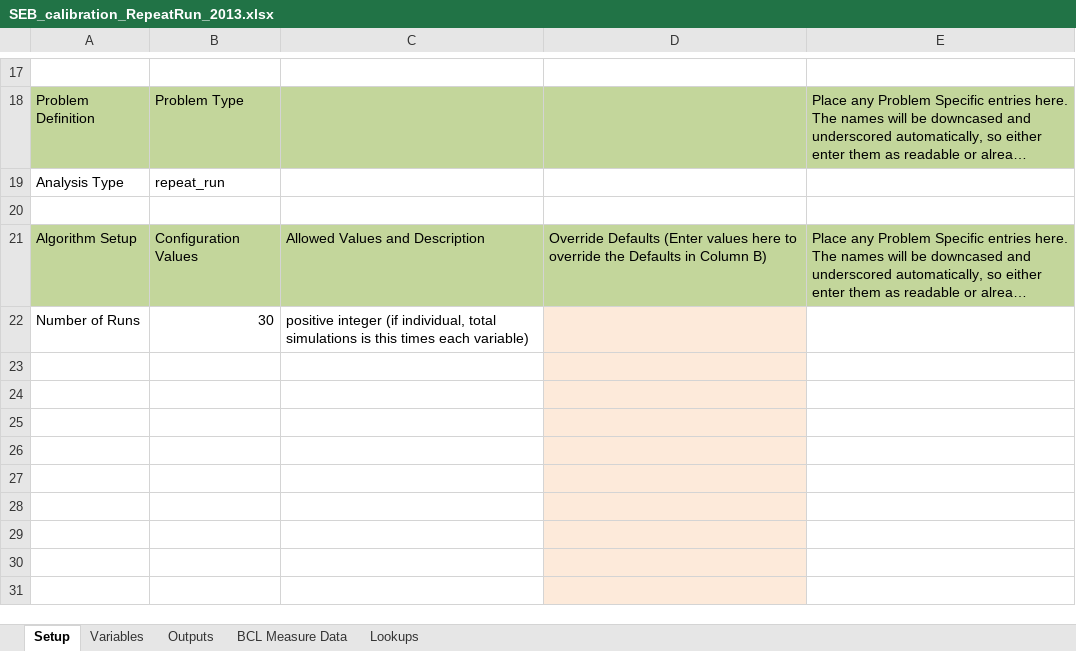
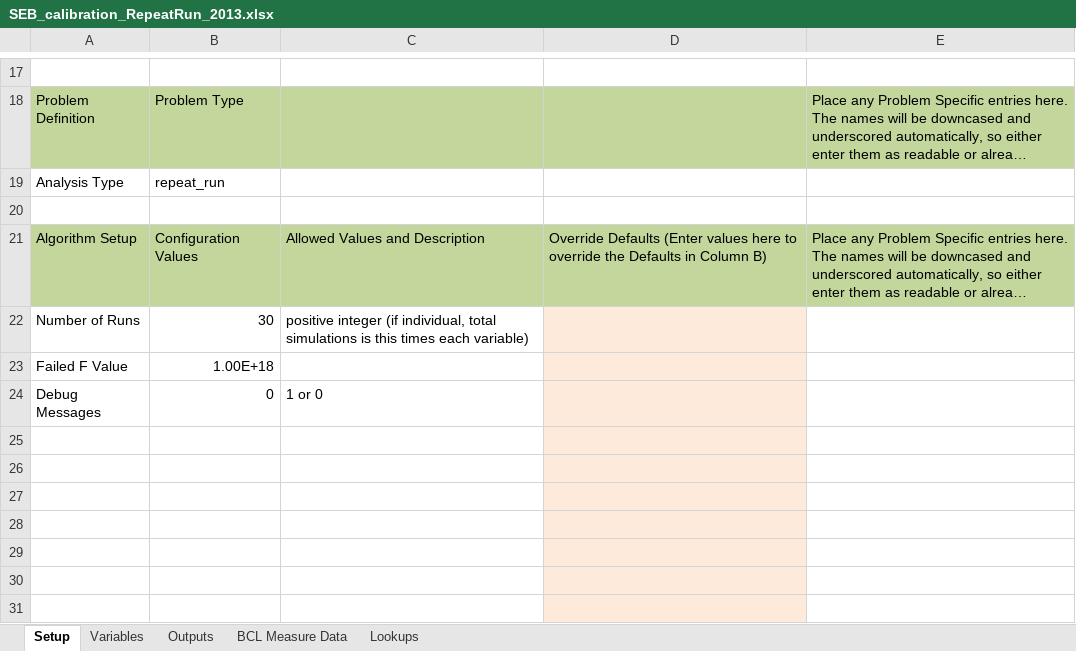
Before and after one commit to NREL/OpenStudio-analysis-spreadsheet, an Excel workbook: projects/SEB_calibration_RepeatRun_2013.xlsx, sheet Setup, drawn as a sheet; only a part is shown, gaps mark what is left out; long unchanged cells end in …; values as stored, in another font and other column widths than the file's, no borders; the diff names each change by its address in the sheet, - before the commit and + after, or states it on an @@ line.

```diff
--- a/projects/SEB_calibration_RepeatRun_2013.xlsx (sheet Setup)
+++ b/projects/SEB_calibration_RepeatRun_2013.xlsx (sheet Setup)
-row 23: (empty)
+row 23: Failed F Value | 1.00E+18
-row 24: (empty)
+row 24: Debug Messages | 0 | 1 or 0
```
Also changed, not shown: projects/SEB_Diag_2013.xlsx, projects/SEB_LHS_2013.xlsx, 10 other files.
